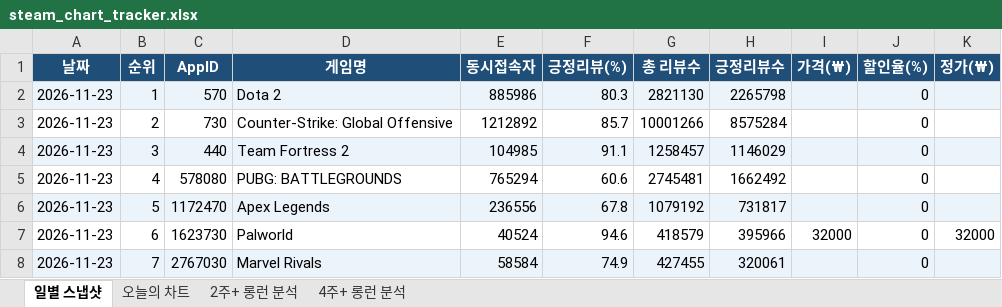
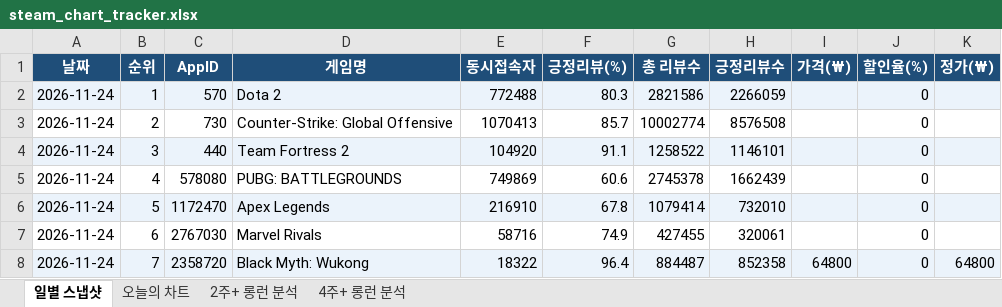
Before and after one commit to yunahro0513/steam-tracker, an Excel workbook: steam_chart_tracker.xlsx, sheet 일별 스냅샷, drawn as a sheet; only a part is shown; values as stored, in another font and other column widths than the file's, no borders; the diff covers the shown part only; the diff names each change by its address in the sheet, - before the commit and + after, or states it on an @@ line.

```diff
--- a/steam_chart_tracker.xlsx (sheet 일별 스냅샷)
+++ b/steam_chart_tracker.xlsx (sheet 일별 스냅샷)
-A2:A8 (날짜): 2026-11-23
+A2:A8 (날짜): 2026-11-24
-E2 (동시접속자): 885986
+E2 (동시접속자): 772488
-G2 (총 리뷰수): 2821130
+G2 (총 리뷰수): 2821586
-H2 (긍정리뷰수): 2265798
+H2 (긍정리뷰수): 2266059
-E3 (동시접속자): 1212892
+E3 (동시접속자): 1070413
-G3 (총 리뷰수): 10001266
+G3 (총 리뷰수): 10002774
-H3 (긍정리뷰수): 8575284
+H3 (긍정리뷰수): 8576508
-E4 (동시접속자): 104985
+E4 (동시접속자): 104920
-G4 (총 리뷰수): 1258457
+G4 (총 리뷰수): 1258522
-H4 (긍정리뷰수): 1146029
+H4 (긍정리뷰수): 1146101
-E5 (동시접속자): 765294
+E5 (동시접속자): 749869
-G5 (총 리뷰수): 2745481
+G5 (총 리뷰수): 2745378
-H5 (긍정리뷰수): 1662492
+H5 (긍정리뷰수): 1662439
-E6 (동시접속자): 236556
+E6 (동시접속자): 216910
-G6 (총 리뷰수): 1079192
+G6 (총 리뷰수): 1079414
-H6 (긍정리뷰수): 731817
+H6 (긍정리뷰수): 732010
-C7 (AppID): 1623730
+C7 (AppID): 2767030
-D7 (게임명): Palworld
+D7 (게임명): Marvel Rivals
-E7 (동시접속자): 40524
+E7 (동시접속자): 58716
-F7 (긍정리뷰(%)): 94.6
+F7 (긍정리뷰(%)): 74.9
-G7 (총 리뷰수): 418579
+G7 (총 리뷰수): 427455
-H7 (긍정리뷰수): 395966
+H7 (긍정리뷰수): 320061
-I7 (가격(₩)): 32000
+I7 (가격(₩)): (empty)
-K7 (정가(₩)): 32000
+K7 (정가(₩)): (empty)
-C8 (AppID): 2767030
+C8 (AppID): 2358720
-D8 (게임명): Marvel Rivals
+D8 (게임명): Black Myth: Wukong
-E8 (동시접속자): 58584
+E8 (동시접속자): 18322
-F8 (긍정리뷰(%)): 74.9
+F8 (긍정리뷰(%)): 96.4
-G8 (총 리뷰수): 427455
+G8 (총 리뷰수): 884487
-H8 (긍정리뷰수): 320061
+H8 (긍정리뷰수): 852358
-I8 (가격(₩)): (empty)
+I8 (가격(₩)): 64800
-K8 (정가(₩)): (empty)
+K8 (정가(₩)): 64800
```
Also changed, not shown: 311 edited cells elsewhere in this sheet, sheet 오늘의 차트, sheet 2주+ 롱런 분석, sheet 4주+ 롱런 분석, 1 other file.
